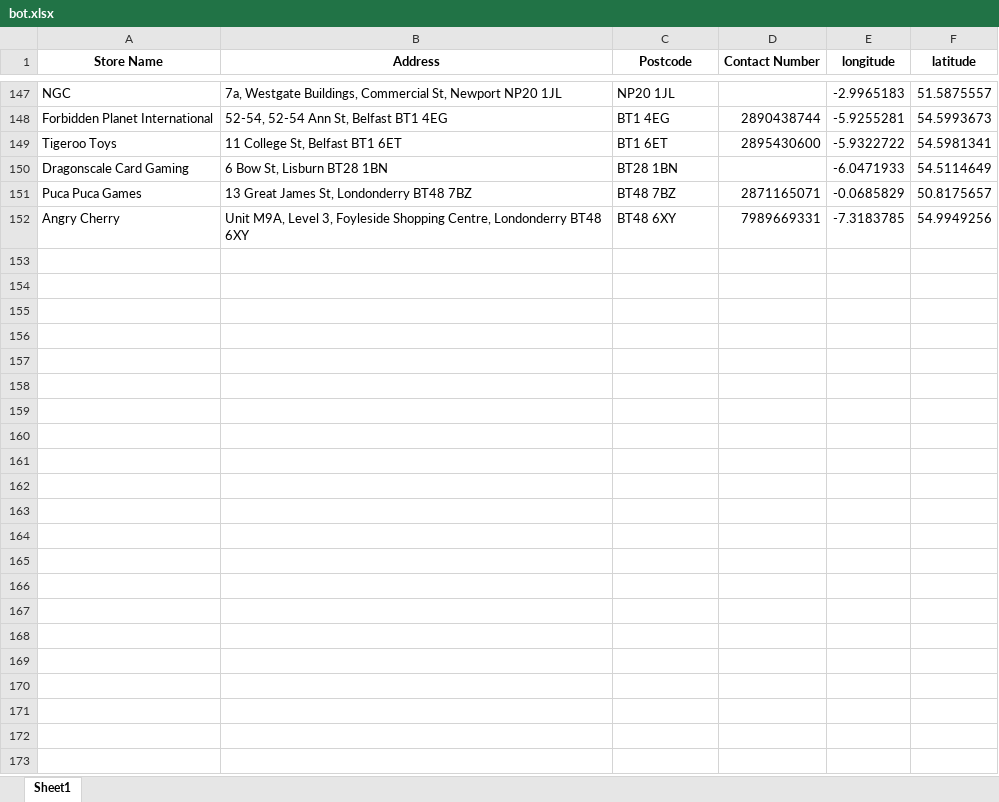
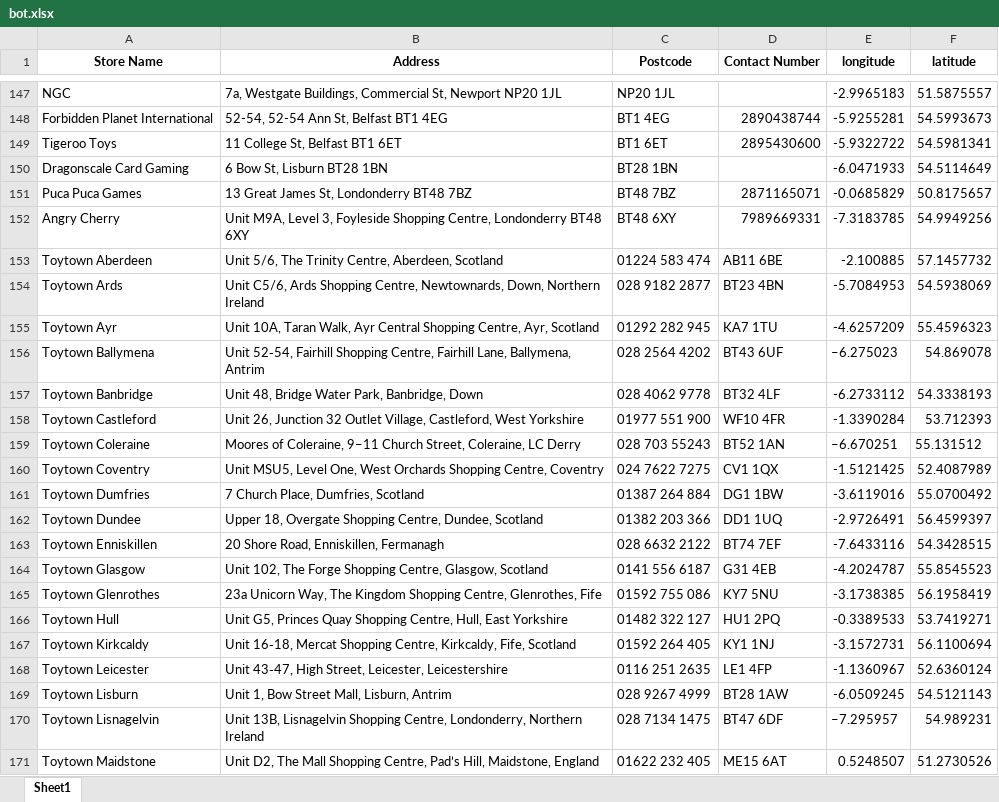
Before and after one commit to cykabiach/lcs-store-checker, an Excel workbook: bot.xlsx, sheet Sheet1, drawn as a sheet; only a part is shown, gaps mark what is left out; values as stored, in another font and other column widths than the file's, no borders; the diff covers the shown part only; the diff names each change by its address in the sheet, - before the commit and + after, or states it on an @@ line.

Commit message:
Add files via upload

```diff
--- a/bot.xlsx (sheet Sheet1)
+++ b/bot.xlsx (sheet Sheet1)
+row 153: Toytown Aberdeen | Unit 5/6, The Trinity Centre, Aberdeen, Scotland | 01224 583 474 | AB11 6BE | -2.100885 | 57.1457732
+row 154: Toytown Ards | Unit C5/6, Ards Shopping Centre, Newtownards, Down, Northern Ireland | 028 9182 2877 | BT23 4BN | -5.7084953 | 54.5938069
+row 155: Toytown Ayr | Unit 10A, Taran Walk, Ayr Central Shopping Centre, Ayr, Scotland | 01292 282 945 | KA7 1TU | -4.6257209 | 55.4596323
+row 156: Toytown Ballymena | Unit 52‑54, Fairhill Shopping Centre, Fairhill Lane, Ballymena, Antrim | 028 2564 4202 | BT43 6UF | –6.275023 | 54.869078
+row 157: Toytown Banbridge | Unit 48, Bridge Water Park, Banbridge, Down | 028 4062 9778 | BT32 4LF | -6.2733112 | 54.3338193
+row 158: Toytown Castleford | Unit 26, Junction 32 Outlet Village, Castleford, West Yorkshire | 01977 551 900 | WF10 4FR | -1.3390284 | 53.712393
+row 159: Toytown Coleraine | Moores of Coleraine, 9–11 Church Street, Coleraine, LC Derry | 028 703 55243 | BT52 1AN | –6.670251 | 55.131512
+row 160: Toytown Coventry | Unit MSU5, Level One, West Orchards Shopping Centre, Coventry | 024 7622 7275 | CV1 1QX | -1.5121425 | 52.4087989
+row 161: Toytown Dumfries | 7 Church Place, Dumfries, Scotland | 01387 264 884 | DG1 1BW | -3.6119016 | 55.0700492
+row 162: Toytown Dundee | Upper 18, Overgate Shopping Centre, Dundee, Scotland | 01382 203 366 | DD1 1UQ | -2.9726491 | 56.4599397
+row 163: Toytown Enniskillen | 20 Shore Road, Enniskillen, Fermanagh | 028 6632 2122 | BT74 7EF | -7.6433116 | 54.3428515
+row 164: Toytown Glasgow | Unit 102, The Forge Shopping Centre, Glasgow, Scotland | 0141 556 6187 | G31 4EB | -4.2024787 | 55.8545523
+row 165: Toytown Glenrothes | 23a Unicorn Way, The Kingdom Shopping Centre, Glenrothes, Fife | 01592 755 086 | KY7 5NU | -3.1738385 | 56.1958419
+row 166: Toytown Hull | Unit G5, Princes Quay Shopping Centre, Hull, East Yorkshire | 01482 322 127 | HU1 2PQ | -0.3389533 | 53.7419271
+row 167: Toytown Kirkcaldy | Unit 16‑18, Mercat Shopping Centre, Kirkcaldy, Fife, Scotland | 01592 264 405 | KY1 1NJ | -3.1572731 | 56.1100694
+row 168: Toytown Leicester | Unit 43‑47, High Street, Leicester, Leicestershire | 0116 251 2635 | LE1 4FP | -1.1360967 | 52.6360124
+row 169: Toytown Lisburn | Unit 1, Bow Street Mall, Lisburn, Antrim | 028 9267 4999 | BT28 1AW | -6.0509245 | 54.5121143
+row 170: Toytown Lisnagelvin | Unit 13B, Lisnagelvin Shopping Centre, Londonderry, Northern Ireland | 028 7134 1475 | BT47 6DF | –7.295957 | 54.989231
+row 171: Toytown Maidstone | Unit D2, The Mall Shopping Centre, Pad’s Hill, Maidstone, England | 01622 232 405 | ME15 6AT | 0.5248507 | 51.2730526
```
Also changed, not shown: 10 added rows elsewhere in this sheet.
